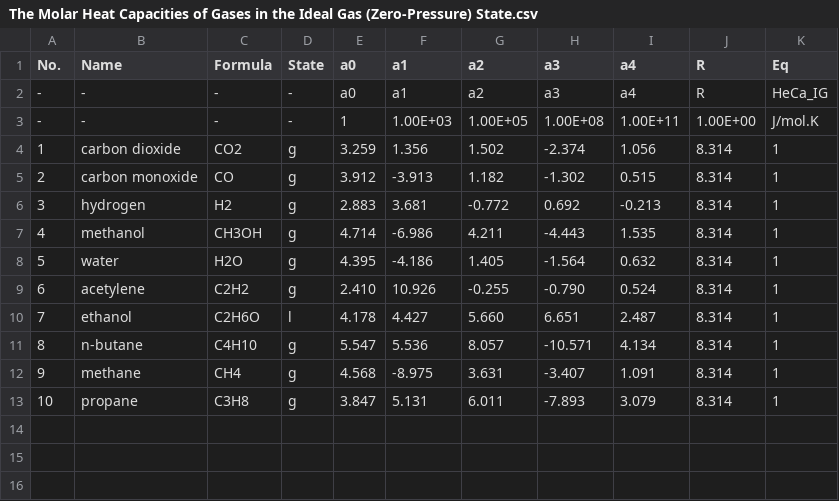
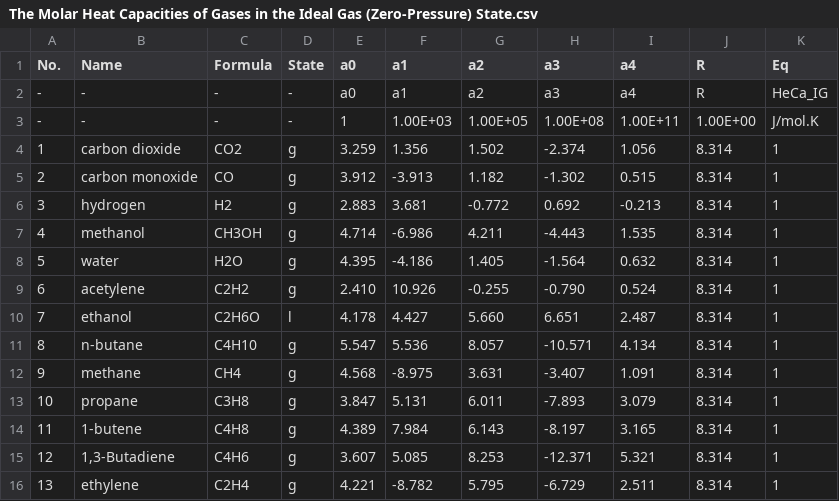
Before and after one commit to sinagilassi/PyThermoDB, a CSV file: test-general/The Molar Heat Capacities of Gases in the Ideal Gas (Zero-Pressure) State.csv, drawn as a sheet; the diff names each change by its address in the sheet, - before the commit and + after, or states it on an @@ line.

```diff
--- a/test-general/The Molar Heat Capacities of Gases in the Ideal Gas (Zero-Pressure) State.csv
+++ b/test-general/The Molar Heat Capacities of Gases in the Ideal Gas (Zero-Pressure) State.csv
+row 14: 11 | 1-butene | C4H8 | g | 4.389 | 7.984 | 6.143 | -8.197 | 3.165 | 8.314 | 1
+row 15: 12 | 1,3-Butadiene | C4H6 | g | 3.607 | 5.085 | 8.253 | -12.371 | 5.321 | 8.314 | 1
+row 16: 13 | ethylene | C2H4 | g | 4.221 | -8.782 | 5.795 | -6.729 | 2.511 | 8.314 | 1
```
Also changed, not shown: test-general/General Data.csv, test-general/Vapor Pressure.csv.
